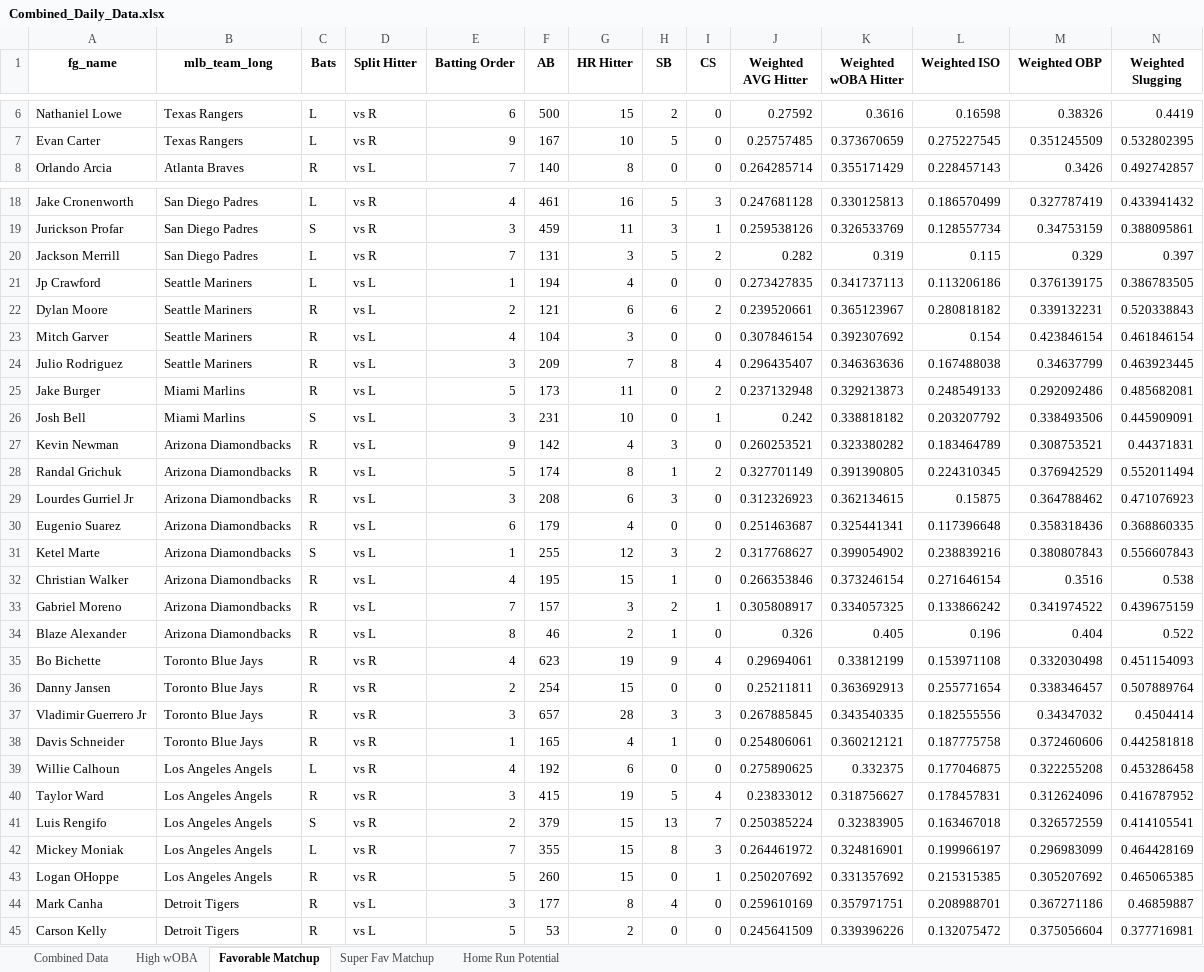
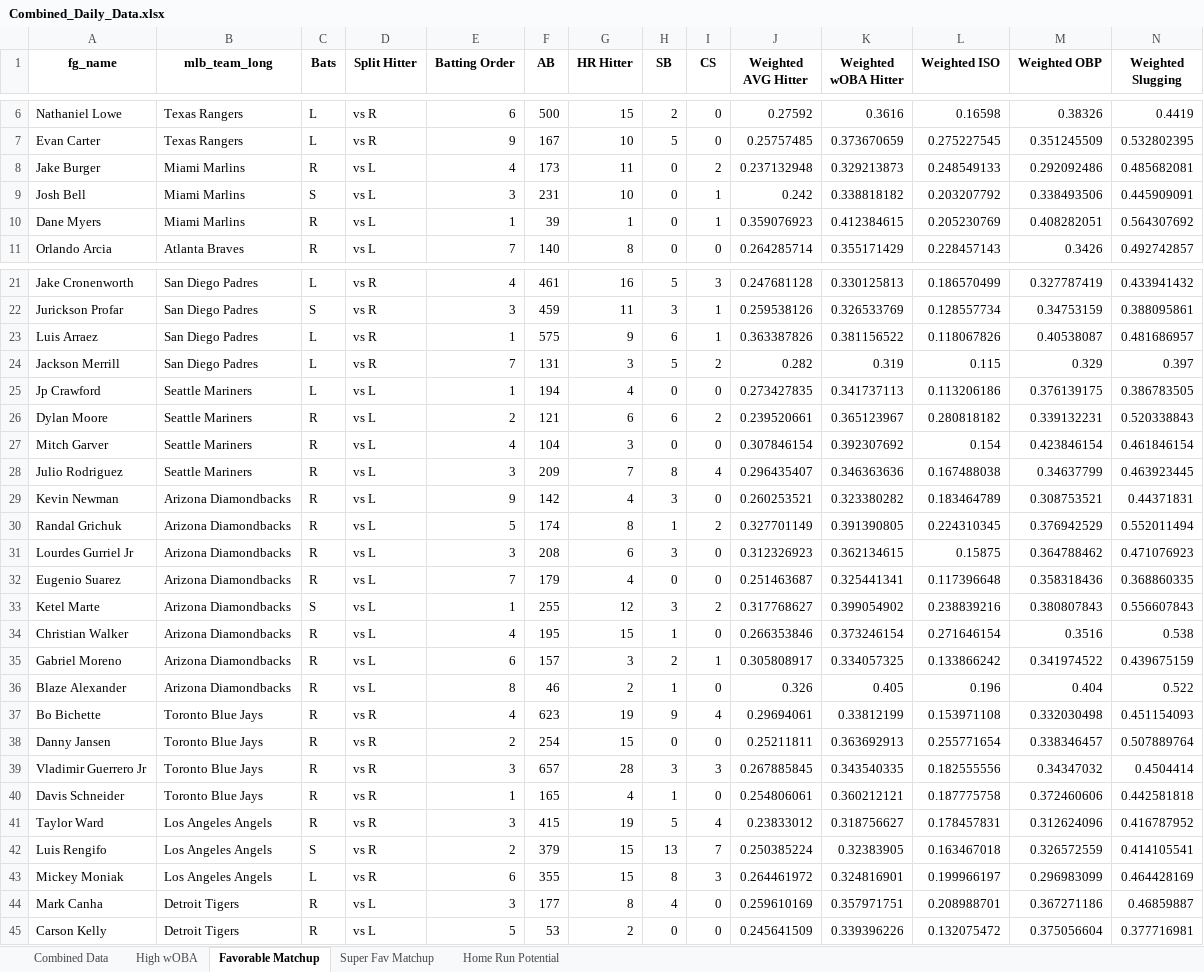
Before and after one commit to mtdewrocks/matchup, an Excel workbook: assets/Combined_Daily_Data.xlsx, sheet Favorable Matchup, drawn as a sheet; only a part is shown, gaps mark what is left out; values as stored, in another font and other column widths than the file's, no borders; removed rows and columns are numbered as before the commit, all else as after; rows hold the shown columns only; the diff covers the shown part only; the diff names each change by its address in the sheet, - before the commit and + after, or states it on an @@ line.

```diff
--- a/assets/Combined_Daily_Data.xlsx (sheet Favorable Matchup)
+++ b/assets/Combined_Daily_Data.xlsx (sheet Favorable Matchup)
+row 8: Jake Burger | Miami Marlins | R | vs L | 4 | 173 | 11 | 0 | 2 | 0.237132948 | 0.329213873 | 0.248549133 | 0.292092486 | 0.485682081
@@ row 26 moved to row 9: Josh Bell @@
+row 10: Dane Myers | Miami Marlins | R | vs L | 1 | 39 | 1 | 0 | 1 | 0.359076923 | 0.412384615 | 0.205230769 | 0.408282051 | 0.564307692
+row 23: Luis Arraez | San Diego Padres | L | vs R | 1 | 575 | 9 | 6 | 1 | 0.363387826 | 0.381156522 | 0.118067826 | 0.40538087 | 0.481686957
-row 25: Jake Burger | Miami Marlins | R | vs L | 5 | 173 | 11 | 0 | 2 | 0.237132948 | 0.329213873 | 0.248549133 | 0.292092486 | 0.485682081
-E32 (Batting Order): 6
+E32 (Batting Order): 7
-E35 (Batting Order): 7
+E35 (Batting Order): 6
-row 39: Willie Calhoun | Los Angeles Angels | L | vs R | 4 | 192 | 6 | 0 | 0 | 0.275890625 | 0.332375 | 0.177046875 | 0.322255208 | 0.453286458
-E43 (Batting Order): 7
+E43 (Batting Order): 6
-row 43: Logan OHoppe | Los Angeles Angels | R | vs R | 5 | 260 | 15 | 0 | 1 | 0.250207692 | 0.331357692 | 0.215315385 | 0.305207692 | 0.465065385
```
Also changed, not shown: 1 edited cell elsewhere in this sheet, sheet Combined Data, sheet Home Run Potential, sheet High wOBA, sheet Super Fav Matchup, assets/Pitcher_Headshots.xlsx, 2 other files.
